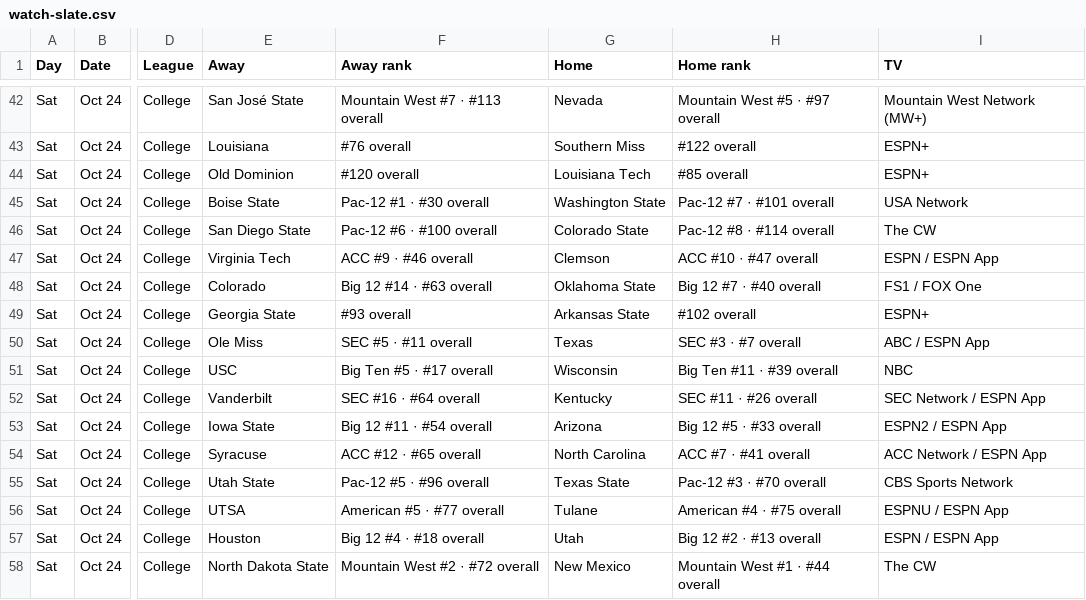
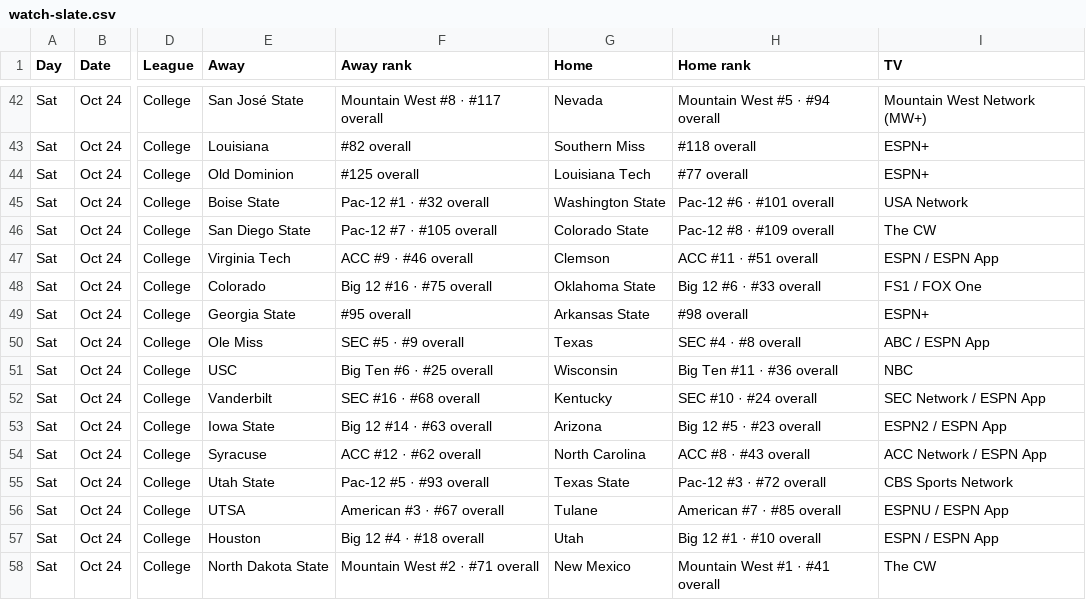
Before and after one commit to denegrijustin/football-watchability, a CSV file: public/exports/watch-slate.csv, drawn as a sheet; only a part is shown, gaps mark what is left out; the diff covers the shown part only; the diff names each change by its address in the sheet, - before the commit and + after, or states it on an @@ line.

```diff
--- a/public/exports/watch-slate.csv
+++ b/public/exports/watch-slate.csv
-F42 (Away rank): Mountain West #7 · #113 overall
+F42 (Away rank): Mountain West #8 · #117 overall
-H42 (Home rank): Mountain West #5 · #97 overall
+H42 (Home rank): Mountain West #5 · #94 overall
-F43 (Away rank): #76 overall
+F43 (Away rank): #82 overall
-H43 (Home rank): #122 overall
+H43 (Home rank): #118 overall
-F44 (Away rank): #120 overall
+F44 (Away rank): #125 overall
-H44 (Home rank): #85 overall
+H44 (Home rank): #77 overall
-F45 (Away rank): Pac-12 #1 · #30 overall
+F45 (Away rank): Pac-12 #1 · #32 overall
-H45 (Home rank): Pac-12 #7 · #101 overall
+H45 (Home rank): Pac-12 #6 · #101 overall
-F46 (Away rank): Pac-12 #6 · #100 overall
+F46 (Away rank): Pac-12 #7 · #105 overall
-H46 (Home rank): Pac-12 #8 · #114 overall
+H46 (Home rank): Pac-12 #8 · #109 overall
-H47 (Home rank): ACC #10 · #47 overall
+H47 (Home rank): ACC #11 · #51 overall
-F48 (Away rank): Big 12 #14 · #63 overall
+F48 (Away rank): Big 12 #16 · #75 overall
-H48 (Home rank): Big 12 #7 · #40 overall
+H48 (Home rank): Big 12 #6 · #33 overall
-F49 (Away rank): #93 overall
+F49 (Away rank): #95 overall
-H49 (Home rank): #102 overall
+H49 (Home rank): #98 overall
-F50 (Away rank): SEC #5 · #11 overall
+F50 (Away rank): SEC #5 · #9 overall
-H50 (Home rank): SEC #3 · #7 overall
+H50 (Home rank): SEC #4 · #8 overall
-F51 (Away rank): Big Ten #5 · #17 overall
+F51 (Away rank): Big Ten #6 · #25 overall
-H51 (Home rank): Big Ten #11 · #39 overall
+H51 (Home rank): Big Ten #11 · #36 overall
-F52 (Away rank): SEC #16 · #64 overall
+F52 (Away rank): SEC #16 · #68 overall
-H52 (Home rank): SEC #11 · #26 overall
+H52 (Home rank): SEC #10 · #24 overall
-F53 (Away rank): Big 12 #11 · #54 overall
+F53 (Away rank): Big 12 #14 · #63 overall
-H53 (Home rank): Big 12 #5 · #33 overall
+H53 (Home rank): Big 12 #5 · #23 overall
-F54 (Away rank): ACC #12 · #65 overall
+F54 (Away rank): ACC #12 · #62 overall
-H54 (Home rank): ACC #7 · #41 overall
+H54 (Home rank): ACC #8 · #43 overall
-F55 (Away rank): Pac-12 #5 · #96 overall
+F55 (Away rank): Pac-12 #5 · #93 overall
-H55 (Home rank): Pac-12 #3 · #70 overall
+H55 (Home rank): Pac-12 #3 · #72 overall
-F56 (Away rank): American #5 · #77 overall
+F56 (Away rank): American #3 · #67 overall
-H56 (Home rank): American #4 · #75 overall
+H56 (Home rank): American #7 · #85 overall
-H57 (Home rank): Big 12 #2 · #13 overall
+H57 (Home rank): Big 12 #1 · #10 overall
-F58 (Away rank): Mountain West #2 · #72 overall
+F58 (Away rank): Mountain West #2 · #71 overall
-H58 (Home rank): Mountain West #1 · #44 overall
+H58 (Home rank): Mountain West #1 · #41 overall
```
Also changed, not shown: 75 edited cells elsewhere in this file, 17 other files.
